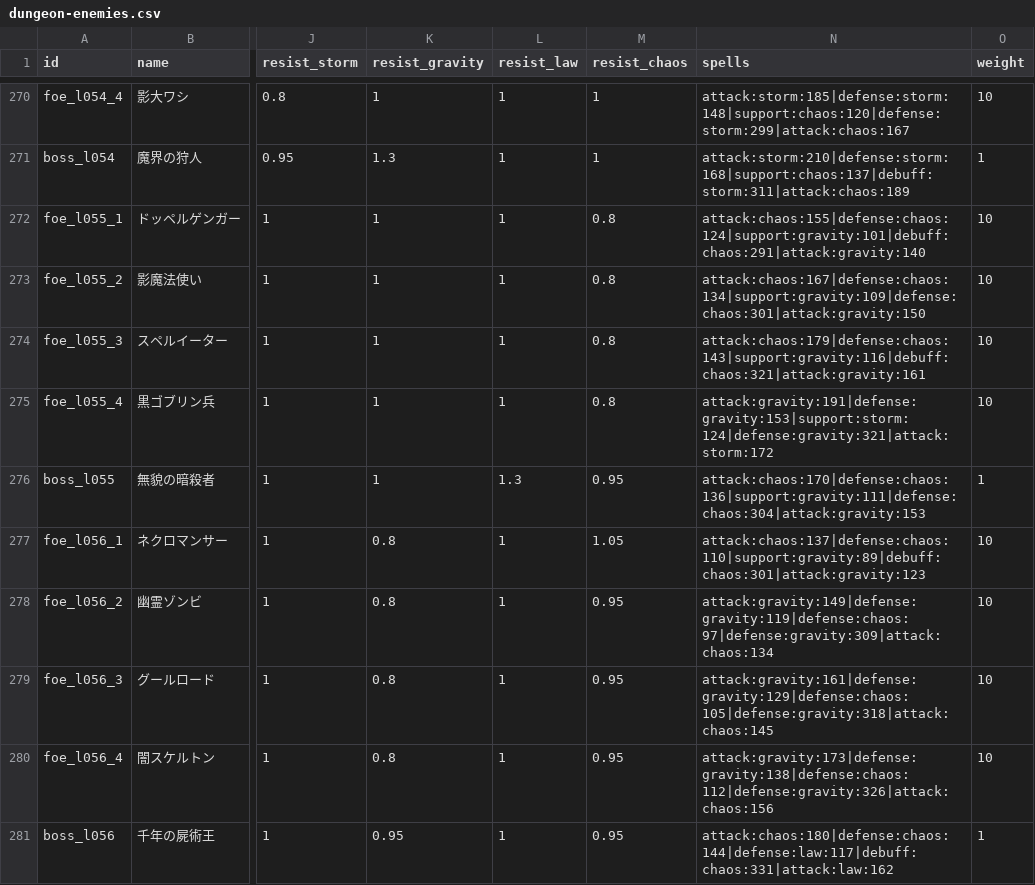
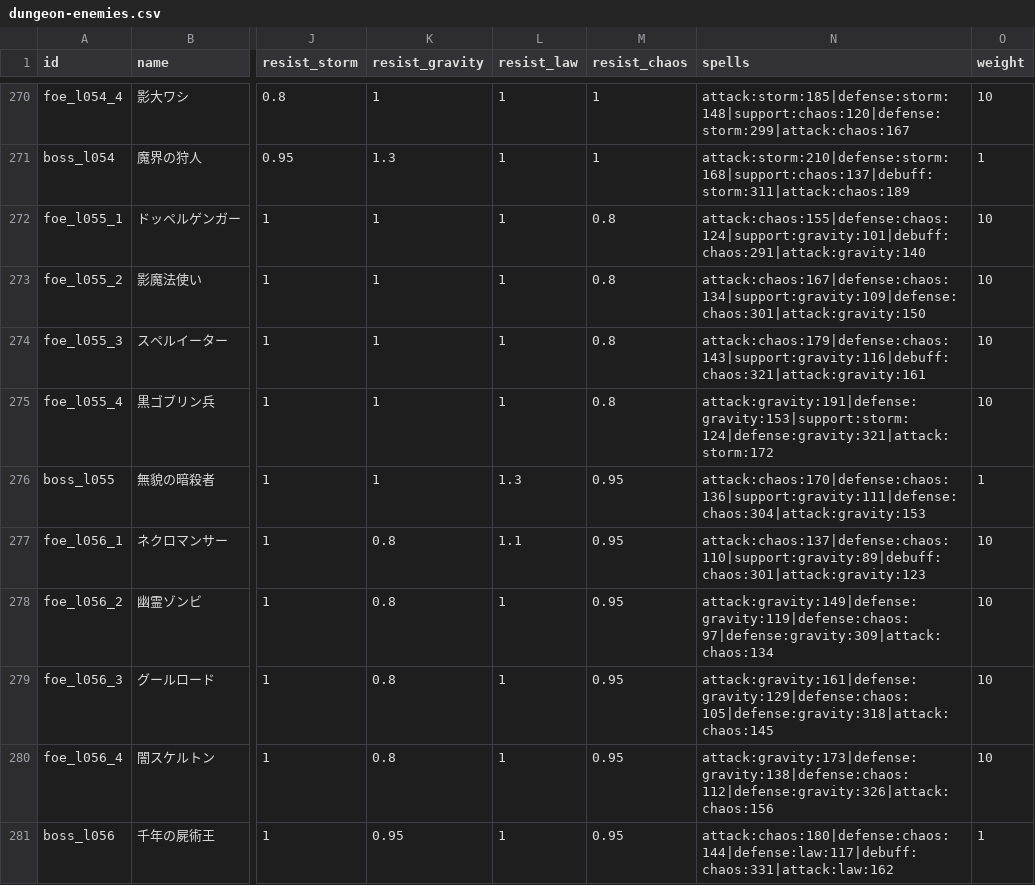
Before and after one commit to Katsuya100/magia-fantasy-larp-tool, a CSV file: assets/data/dungeon-enemies.csv, drawn as a sheet; only a part is shown, gaps mark what is left out; the diff covers the shown part only; the diff names each change by its address in the sheet, - before the commit and + after, or states it on an @@ line.

```diff
--- a/assets/data/dungeon-enemies.csv
+++ b/assets/data/dungeon-enemies.csv
-L277 (resist_law): 1
+L277 (resist_law): 1.1
-M277 (resist_chaos): 1.05
+M277 (resist_chaos): 0.95
```
Also changed, not shown: 125 edited cells elsewhere in this file, 12 other files.
